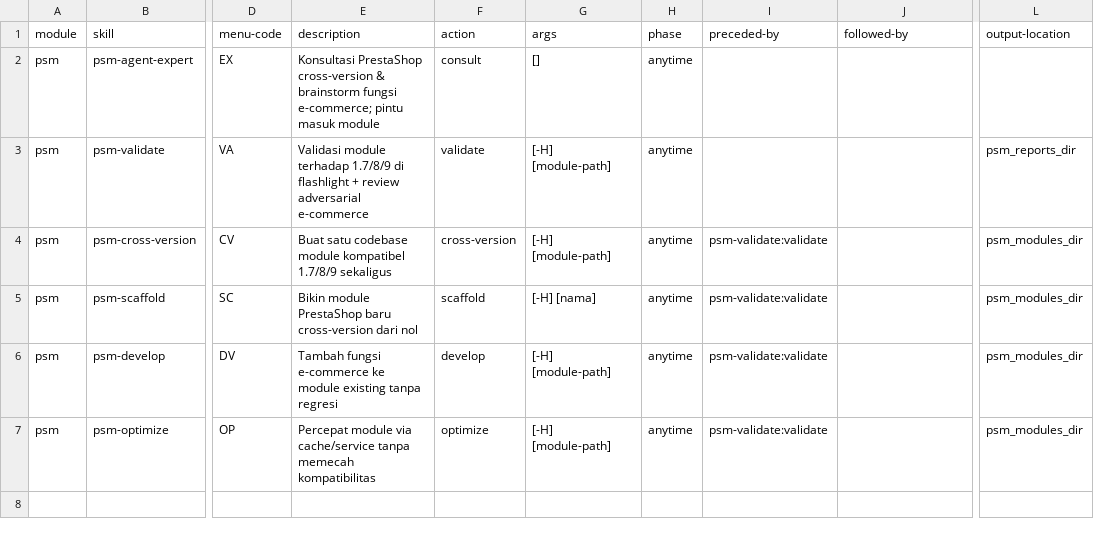
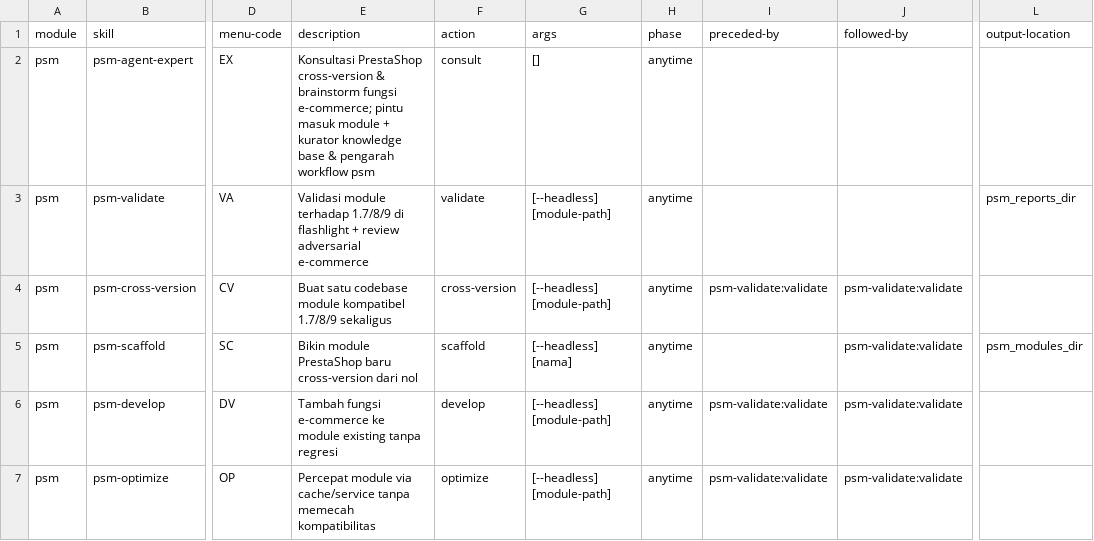
Before and after one commit to tjengbudi/prestashop-module, a CSV file: skills/psm-setup/assets/module-help.csv, drawn as a sheet; only a part is shown, gaps mark what is left out; the diff names each change by its address in the sheet, - before the commit and + after, or states it on an @@ line.

Commit message:
reviewed and validated by bmb once

```diff
--- a/skills/psm-setup/assets/module-help.csv
+++ b/skills/psm-setup/assets/module-help.csv
-E2 (description): …masuk module
+E2 (description): …masuk module + kurator knowledge base & pengarah workflow psm
-G3:G4 (args): [-H] [module-path]
+G3:G4 (args): [--headless] [module-path]
-J4:J7 (followed-by): (empty)
+J4:J7 (followed-by): psm-validate:validate
-L4 (output-location): psm_modules_dir
+L4 (output-location): (empty)
-G5 (args): [-H] [nama]
+G5 (args): [--headless] [nama]
-I5 (preceded-by): psm-validate:validate
+I5 (preceded-by): (empty)
-G6:G7 (args): [-H] [module-path]
+G6:G7 (args): [--headless] [module-path]
-L6:L7 (output-location): psm_modules_dir
+L6:L7 (output-location): (empty)
```
Also changed, not shown: 35 other files.
